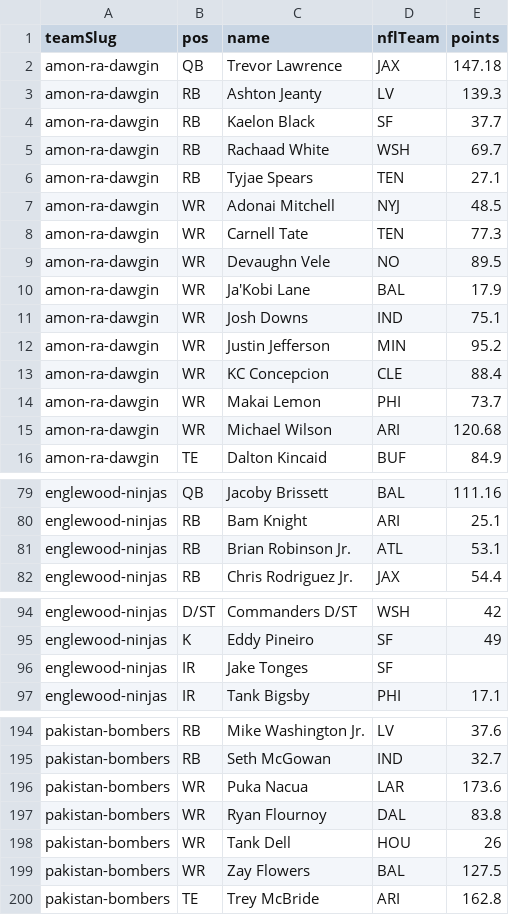
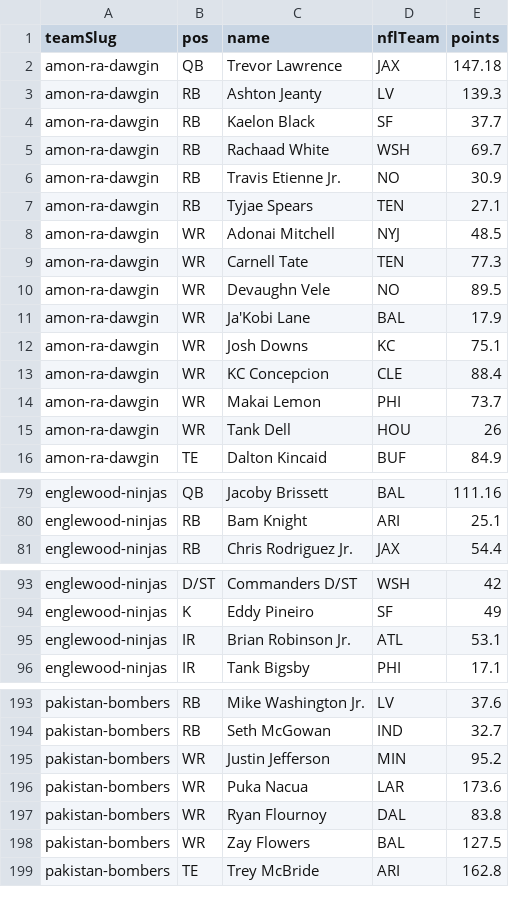
Before and after one commit to Scav-game/MakeFantasyGreatAgain, a CSV file: data/rosters.csv, drawn as a sheet; only a part is shown, gaps mark what is left out; the diff covers the shown part only.

Commit message:
Auto-sync rosters from ESPN 2026-11-10

```diff
--- a/data/rosters.csv
+++ b/data/rosters.csv
@@ -5,2 +5,3 @@ amon-ra-dawgin,RB,Kaelon Black,SF,37.7
 amon-ra-dawgin,RB,Rachaad White,WSH,69.7
+amon-ra-dawgin,RB,Travis Etienne Jr.,NO,30.9
 amon-ra-dawgin,RB,Tyjae Spears,TEN,27.1
@@ -10,7 +11,6 @@ amon-ra-dawgin,WR,Devaughn Vele,NO,89.5
 amon-ra-dawgin,WR,Ja'Kobi Lane,BAL,17.9
-amon-ra-dawgin,WR,Josh Downs,IND,75.1
-amon-ra-dawgin,WR,Justin Jefferson,MIN,95.2
+amon-ra-dawgin,WR,Josh Downs,KC,75.1
 amon-ra-dawgin,WR,KC Concepcion,CLE,88.4
 amon-ra-dawgin,WR,Makai Lemon,PHI,73.7
-amon-ra-dawgin,WR,Michael Wilson,ARI,120.68
+amon-ra-dawgin,WR,Tank Dell,HOU,26
 amon-ra-dawgin,TE,Dalton Kincaid,BUF,84.9
@@ -80,3 +80,2 @@ englewood-ninjas,QB,Jacoby Brissett,BAL,111.16
 englewood-ninjas,RB,Bam Knight,ARI,25.1
-englewood-ninjas,RB,Brian Robinson Jr.,ATL,53.1
 englewood-ninjas,RB,Chris Rodriguez Jr.,JAX,54.4
@@ -95,3 +94,3 @@ englewood-ninjas,D/ST,Commanders D/ST,WSH,42
 englewood-ninjas,K,Eddy Pineiro,SF,49
-englewood-ninjas,IR,Jake Tonges,SF,
+englewood-ninjas,IR,Brian Robinson Jr.,ATL,53.1
 englewood-ninjas,IR,Tank Bigsby,PHI,17.1
@@ -195,5 +194,5 @@ pakistan-bombers,RB,Mike Washington Jr.,LV,37.6
 pakistan-bombers,RB,Seth McGowan,IND,32.7
+pakistan-bombers,WR,Justin Jefferson,MIN,95.2
 pakistan-bombers,WR,Puka Nacua,LAR,173.6
 pakistan-bombers,WR,Ryan Flournoy,DAL,83.8
-pakistan-bombers,WR,Tank Dell,HOU,26
 pakistan-bombers,WR,Zay Flowers,BAL,127.5
```
Also changed, not shown: 1 added row, 2 removed rows and 2 edited cells elsewhere in this file, 1 other file.
